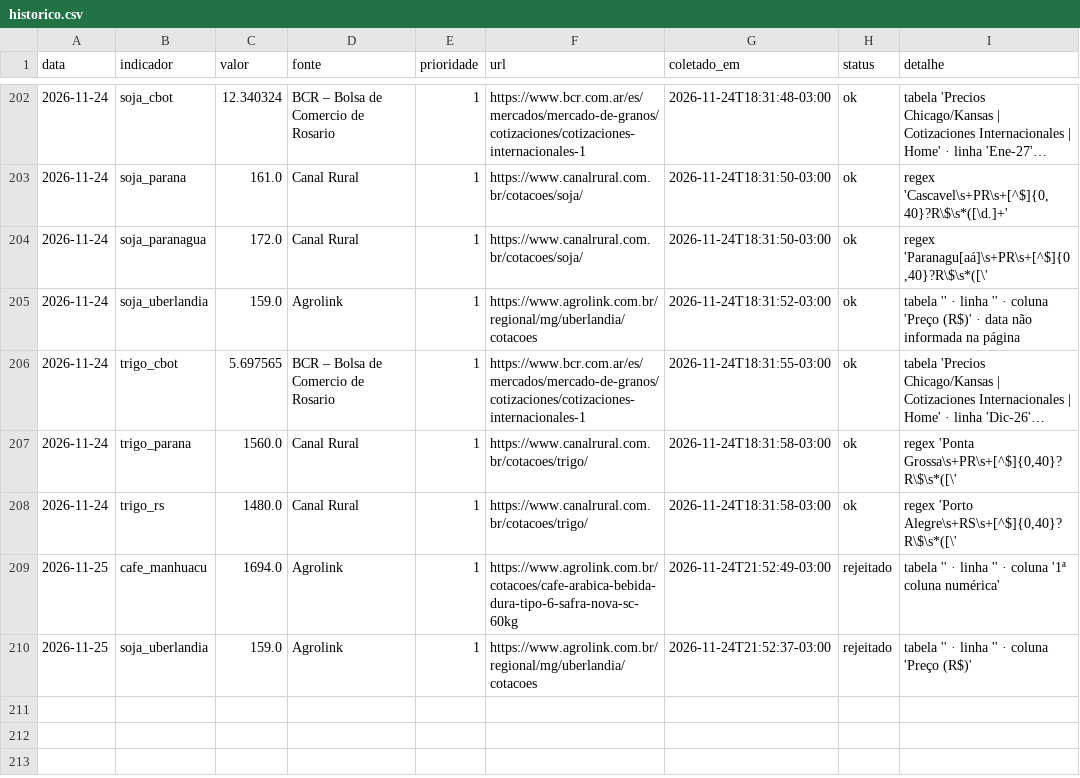
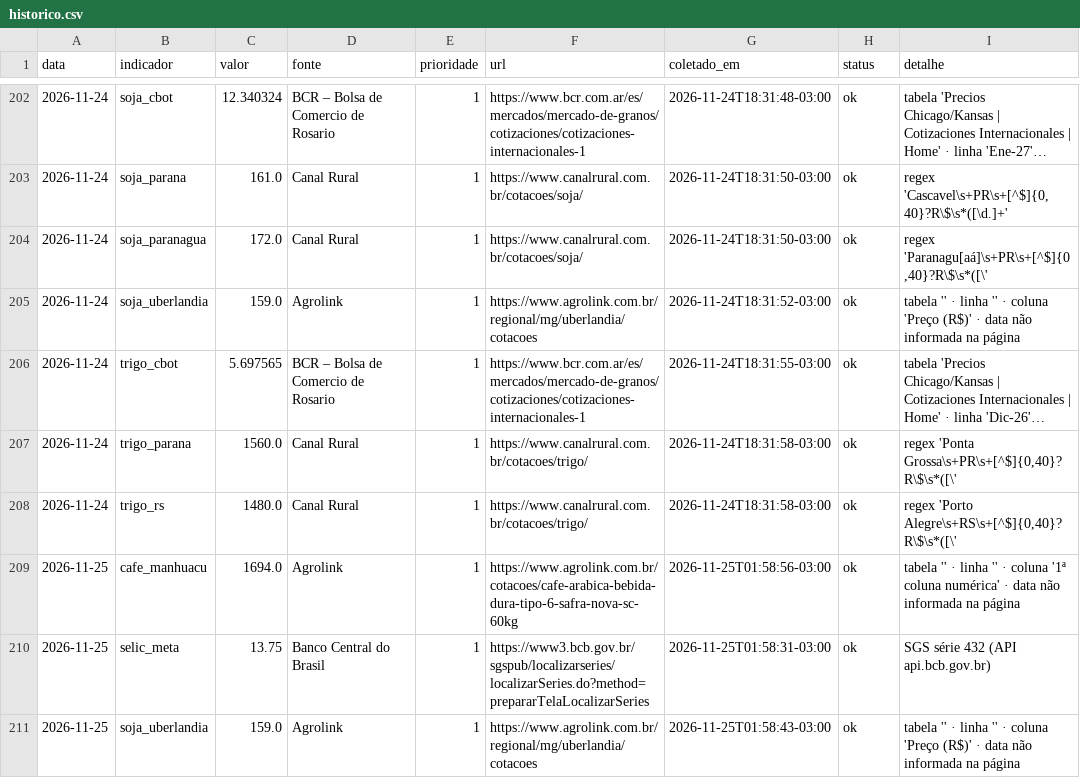
Before and after one commit to luan238/painel-inteligencia-agro, a CSV file: data/historico.csv, drawn as a sheet; only a part is shown, gaps mark what is left out; long unchanged cells end in ….

```diff
--- a/data/historico.csv
+++ b/data/historico.csv
@@ -208,3 +208,4 @@ data,indicador,valor,fonte,prioridade,url,coletado_em,status,detalhe
 2026-11-24,trigo_rs,1480.0,Canal Rural,1,https://www.canalrural.com.br/cotacoes/trigo/,2026-11-24T18:31:58-03:00,ok,"regex 'Porto Alegre\s+RS\s+[^$]{0,40}?R\$\s*([\'"
-2026-11-25,cafe_manhuacu,1694.0,Agrolink,1,https://www.agrolink.com.br/cotacoes/cafe-arabica-bebida-dura-tipo-6-safra-nova-sc-60kg,2026-11-24T21:52:49-03:00,rejeitado,tabela '' · linha '' · coluna '1ª coluna numérica'
-2026-11-25,soja_uberlandia,159.0,Agrolink,1,https://www.agrolink.com.br/regional/mg/uberlandia/cotacoes,2026-11-24T21:52:37-03:00,rejeitado,tabela '' · linha '' · coluna 'Preço (R$)'
+2026-11-25,cafe_manhuacu,1694.0,Agrolink,1,https://www.agrolink.com.br/cotacoes/cafe-arabica-bebida-dura-tipo-6-safra-nova-sc-60kg,2026-11-25T01:58:56-03:00,ok,tabela '' · linha '' · coluna '1ª coluna numérica' · data não informada na página
+2026-11-25,selic_meta,13.75,Banco Central do Brasil,1,https://www3.bcb.gov.br/sgspub/localizarseries/localizarSeries.do?method=prepararTelaLocalizarSeries,2026-11-25T01:58:31-03:00,ok,SGS série 432 (API api.bcb.gov.br)
+2026-11-25,soja_uberlandia,159.0,Agrolink,1,https://www.agrolink.com.br/regional/mg/uberlandia/cotacoes,2026-11-25T01:58:43-03:00,ok,tabela '' · linha '' · coluna 'Preço (R$)' · data não informada na página
```
Also changed, not shown: 3 other files.
